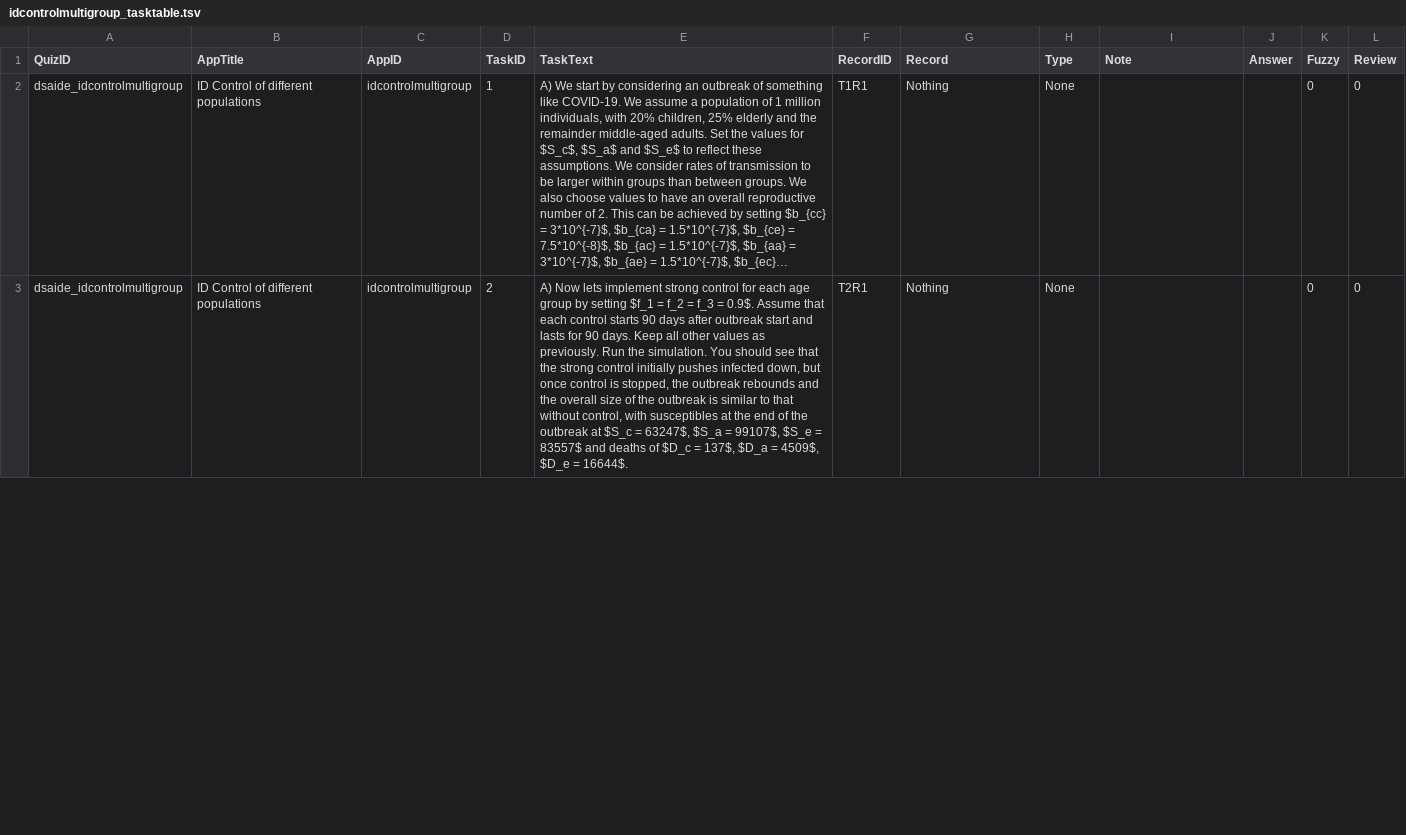
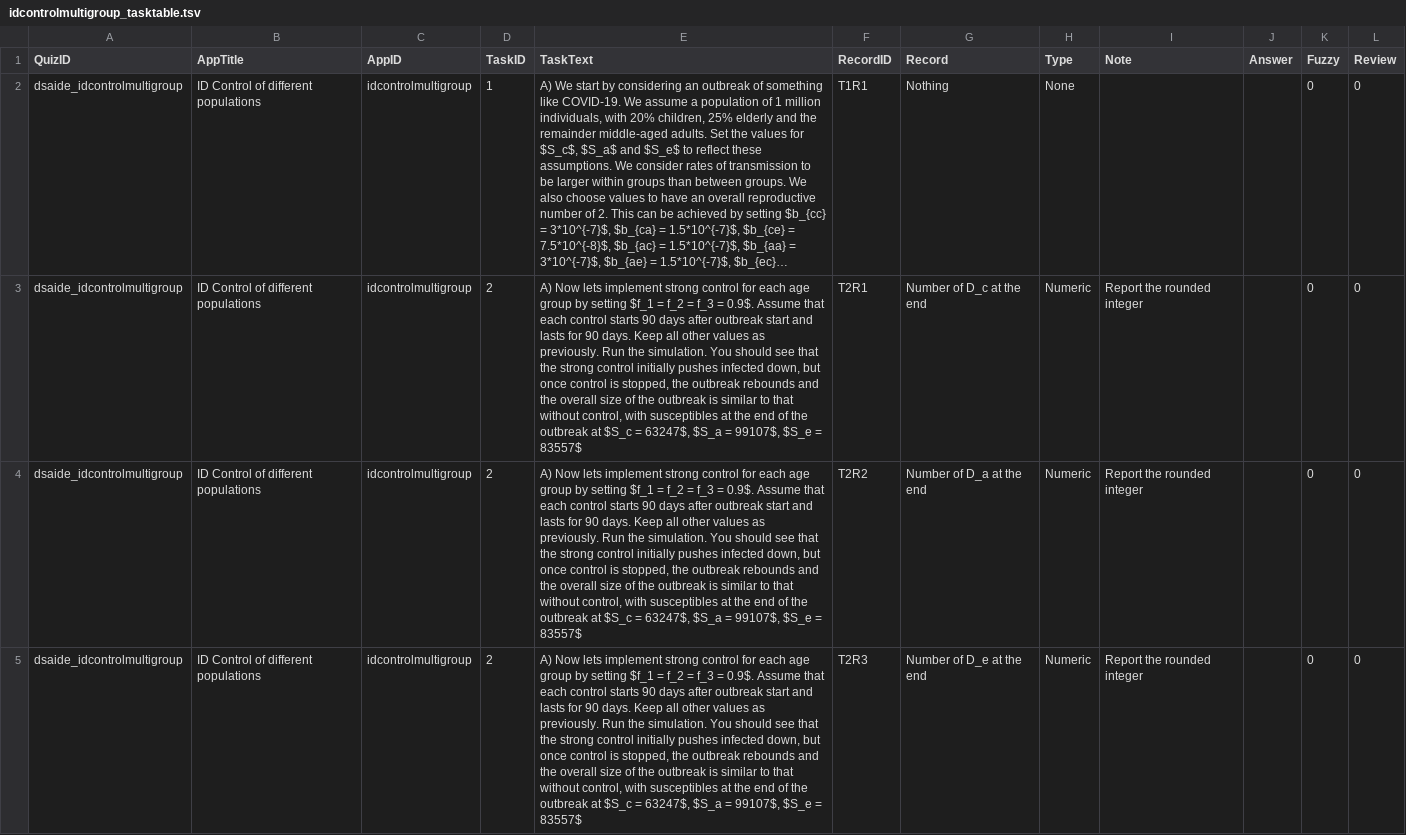
Before and after one commit to ahgroup/DSAIDE, a TSV file: inst/appinformation/idcontrolmultigroup_tasktable.tsv, drawn as a sheet; only a part is shown; long unchanged cells end in …; the diff covers the shown part only; the diff names each change by its address in the sheet, - before the commit and + after, or states it on an @@ line.

Commit message:
Id Control Multi Group
Added record items.

```diff
--- a/inst/appinformation/idcontrolmultigroup_tasktable.tsv
+++ b/inst/appinformation/idcontrolmultigroup_tasktable.tsv
-E3 (TaskText): …= 83557$ and deaths of $D_c = 137$, $D_a = 4509$, $D_e = 16644$.
+E3 (TaskText): …= 83557$
-G3 (Record): Nothing
+G3 (Record): Number of D_c at the end
-H3 (Type): None
+H3 (Type): Numeric
-I3 (Note): (empty)
+I3 (Note): Report the rounded integer
+row 4: dsaide_idcontrolmultigroup | ID Control of different populations | idcontrolmultigroup | 2 | A) Now lets implement strong control for each age group by setting $f_1 = f_2 = f_3 = 0.9$. Assume that each control starts 90 days after outbreak start and lasts for 90 days. Keep all other values as previously. Run the simulation. You should see that the strong control initially pushes infected down, but once control is stopped, the outbreak rebounds and the overall size of the outbreak is similar to that without control, with susceptibles at the end of the outbreak at $S_c = 63247$, $S_a = 99107$, $S_e = 83557$ | T2R2 | Number of D_a at the end | Numeric | Report the rounded integer |  | 0 | 0
+row 5: dsaide_idcontrolmultigroup | ID Control of different populations | idcontrolmultigroup | 2 | A) Now lets implement strong control for each age group by setting $f_1 = f_2 = f_3 = 0.9$. Assume that each control starts 90 days after outbreak start and lasts for 90 days. Keep all other values as previously. Run the simulation. You should see that the strong control initially pushes infected down, but once control is stopped, the outbreak rebounds and the overall size of the outbreak is similar to that without control, with susceptibles at the end of the outbreak at $S_c = 63247$, $S_a = 99107$, $S_e = 83557$ | T2R3 | Number of D_e at the end | Numeric | Report the rounded integer |  | 0 | 0
```
Also changed, not shown: 6 added rows and 12 edited cells elsewhere in this file, 2 other files.
